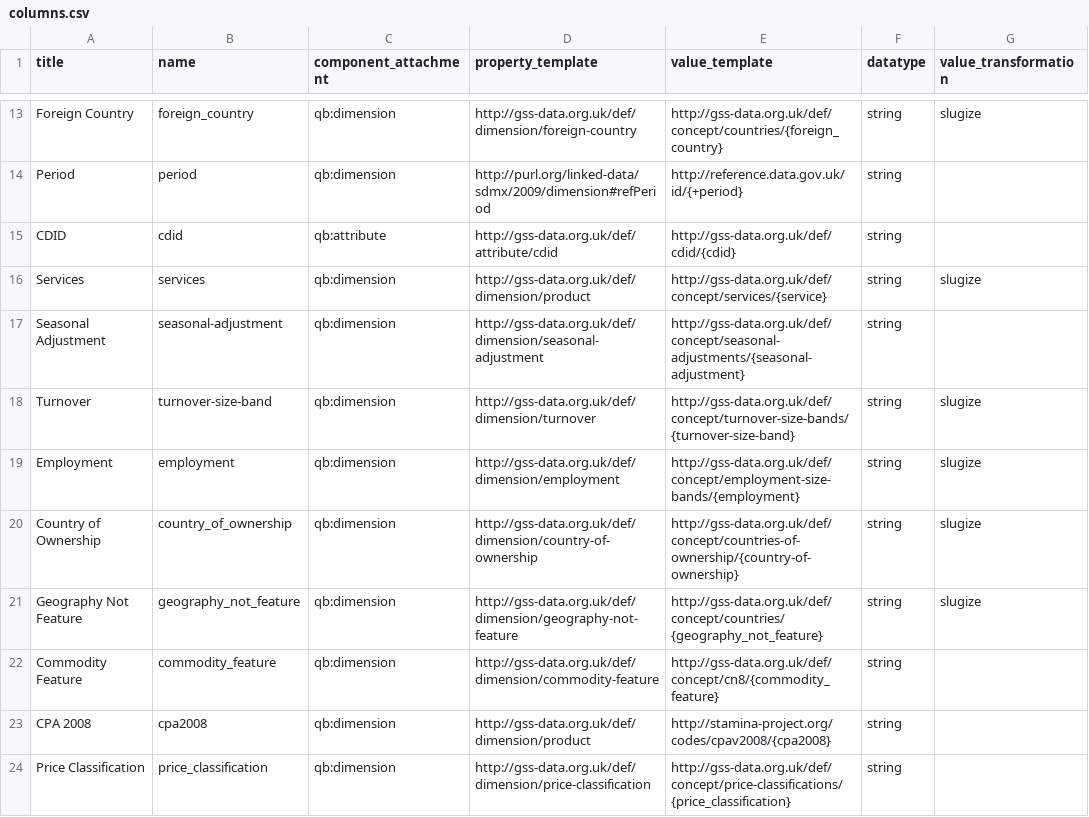
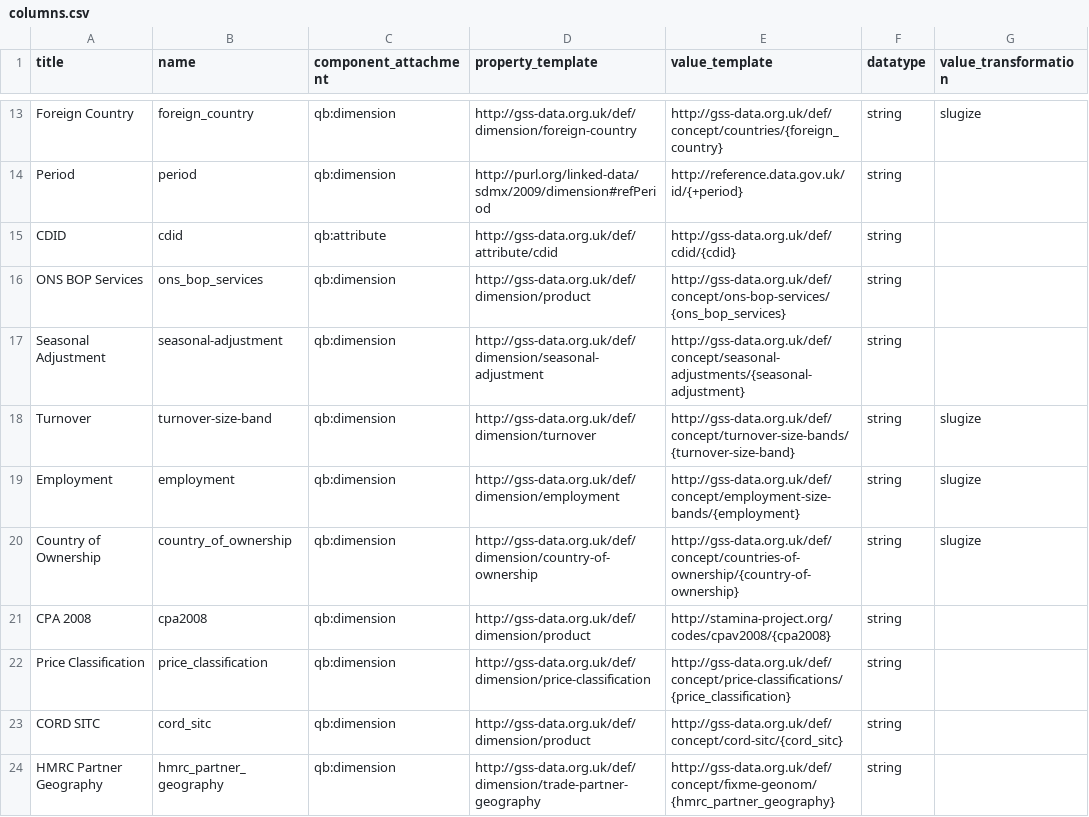
Before and after one commit to Swirrl/table2qb, a CSV file: resources/columns.csv, drawn as a sheet; only a part is shown, gaps mark what is left out; the shorter side is filled out with more unchanged rows.

Commit message:
Services for QBOP

```diff
--- a/resources/columns.csv
+++ b/resources/columns.csv
@@ -15,3 +15,3 @@ Period,period,qb:dimension,http://purl.org/linked-data/sdmx/2009/dimension#refPe
 CDID,cdid,qb:attribute,http://gss-data.org.uk/def/attribute/cdid,http://gss-data.org.uk/def/cdid/{cdid},string,
-Services,services,qb:dimension,http://gss-data.org.uk/def/dimension/product,http://gss-data.org.uk/def/concept/services/{service},string,slugize
+ONS BOP Services,ons_bop_services,qb:dimension,http://gss-data.org.uk/def/dimension/product,http://gss-data.org.uk/def/concept/ons-bop-services/{ons_bop_services},string,
 Seasonal Adjustment,seasonal-adjustment,qb:dimension,http://gss-data.org.uk/def/dimension/seasonal-adjustment,http://gss-data.org.uk/def/concept/seasonal-adjustments/{seasonal-adjustment},string,
@@ -20,4 +20,2 @@ Employment,employment,qb:dimension,http://gss-data.org.uk/def/dimension/employme
 Country of Ownership,country_of_ownership,qb:dimension,http://gss-data.org.uk/def/dimension/country-of-ownership,http://gss-data.org.uk/def/concept/countries-of-ownership/{country-of-ownership},string,slugize
-Geography Not Feature,geography_not_feature,qb:dimension,http://gss-data.org.uk/def/dimension/geography-not-feature,http://gss-data.org.uk/def/concept/countries/{geography_not_feature},string,slugize
-Commodity Feature,commodity_feature,qb:dimension,http://gss-data.org.uk/def/dimension/commodity-feature,http://gss-data.org.uk/def/concept/cn8/{commodity_feature},string,
 CPA 2008,cpa2008,qb:dimension,http://gss-data.org.uk/def/dimension/product,http://stamina-project.org/codes/cpav2008/{cpa2008},string,
```
